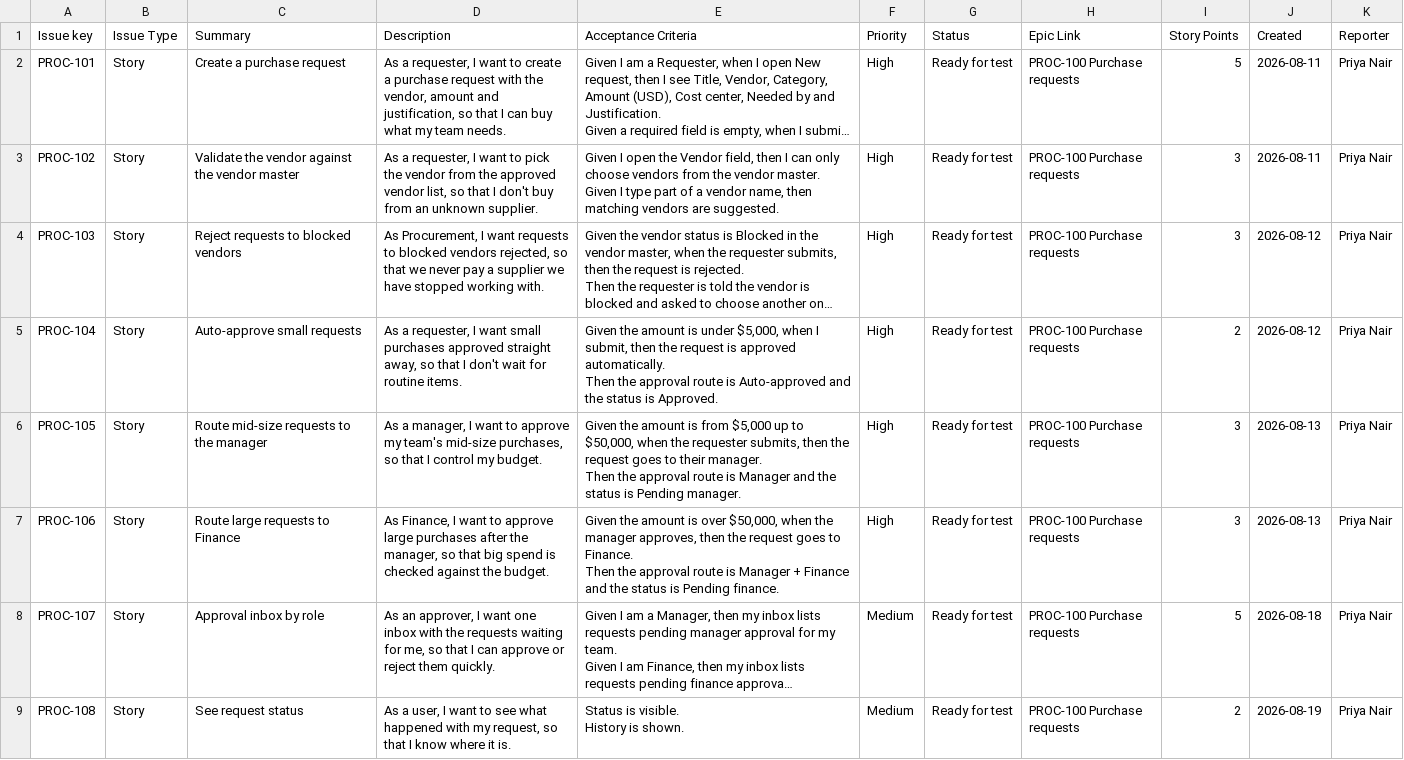
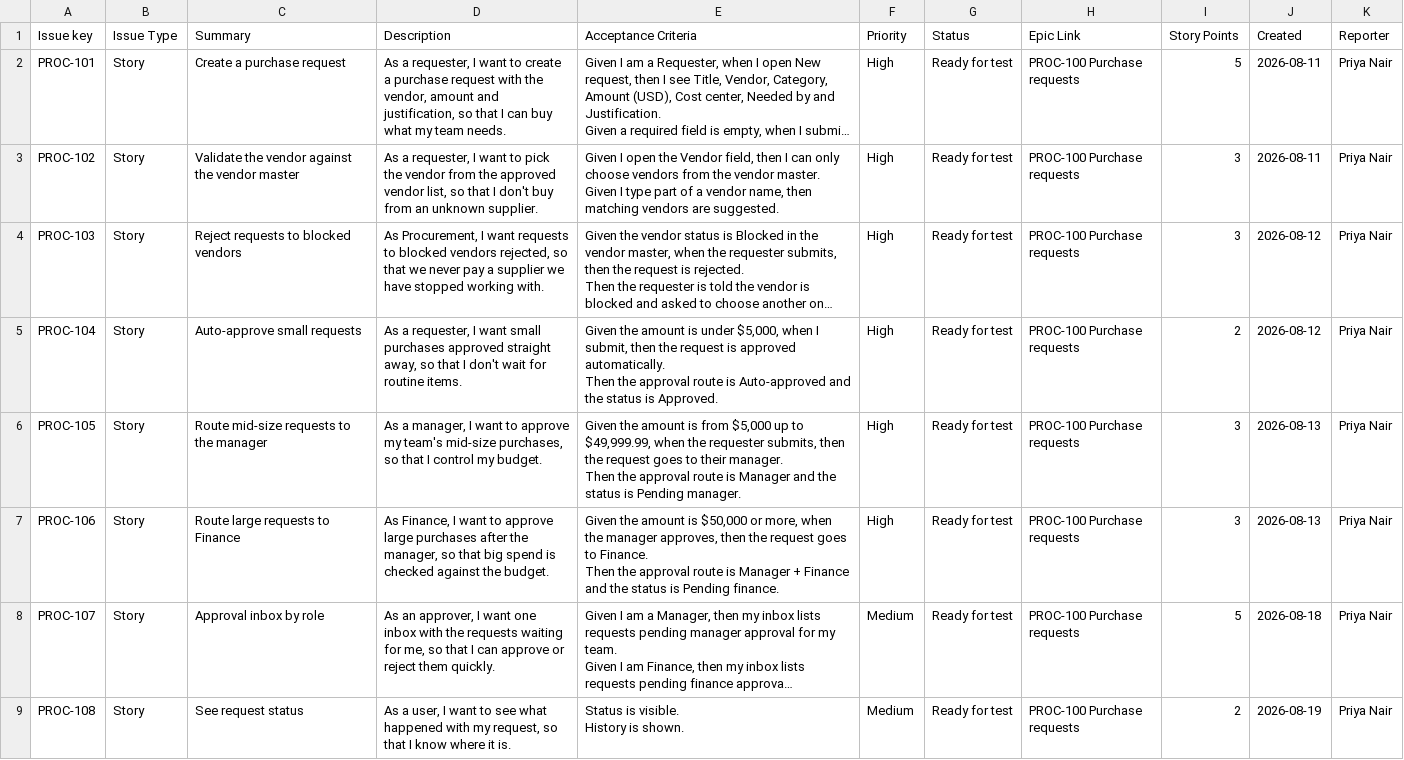
Before and after one commit to CustomerSuccessAmer/acme-procure-lab, a CSV file: source-kit/PROC_user_stories_export.csv, drawn as a sheet; long unchanged cells end in …; the diff names each change by its address in the sheet, - before the commit and + after, or states it on an @@ line.

```diff
--- a/source-kit/PROC_user_stories_export.csv
+++ b/source-kit/PROC_user_stories_export.csv
-E6 (Acceptance Criteria): …up to $50,000, when the…
+E6 (Acceptance Criteria): …up to $49,999.99, when the…
-E7 (Acceptance Criteria): …amount is over $50,000, when the…
+E7 (Acceptance Criteria): …amount is $50,000 or more, when the…
```
Also changed, not shown: 3 other files.
